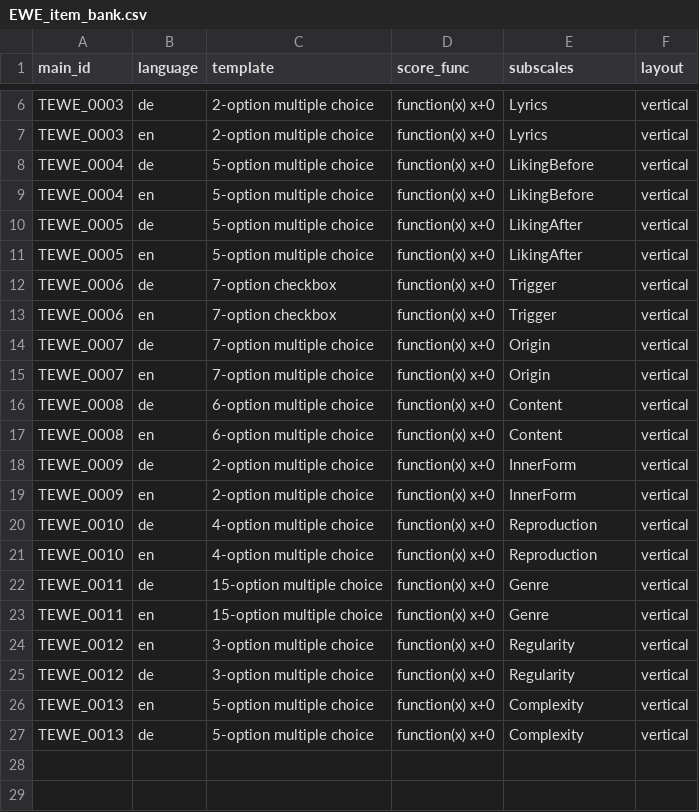
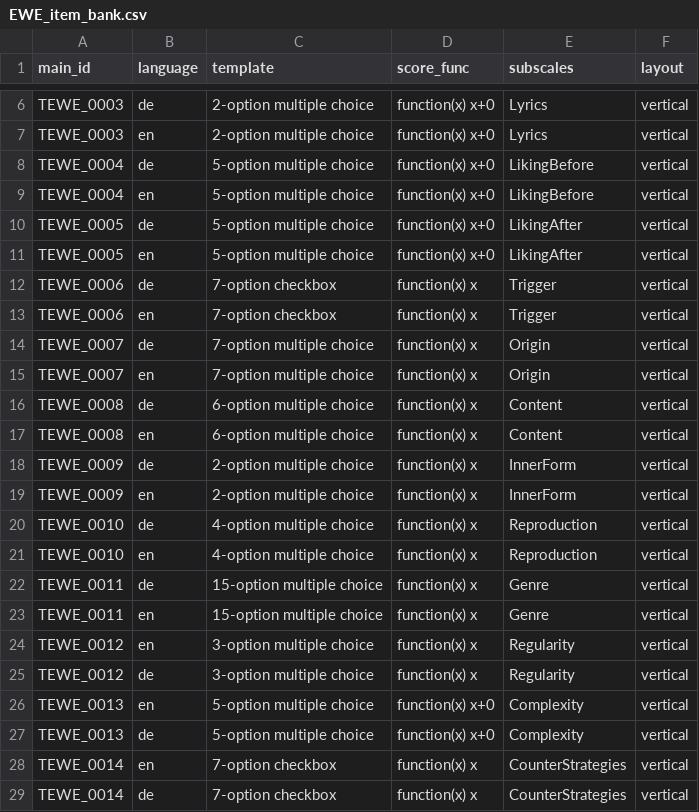
Before and after one commit to fmhoeger/psyquest, a CSV file: data_raw/item_banks/EWE_item_bank.csv, drawn as a sheet; only a part is shown, gaps mark what is left out.

```diff
--- a/data_raw/item_banks/EWE_item_bank.csv
+++ b/data_raw/item_banks/EWE_item_bank.csv
@@ -11,17 +11,19 @@ TEWE_0005;de;5-option multiple choice;function(x) x+0;LikingAfter;vertical
 TEWE_0005;en;5-option multiple choice;function(x) x+0;LikingAfter;vertical
-TEWE_0006;de;7-option checkbox;function(x) x+0;Trigger;vertical
-TEWE_0006;en;7-option checkbox;function(x) x+0;Trigger;vertical
-TEWE_0007;de;7-option multiple choice;function(x) x+0;Origin;vertical
-TEWE_0007;en;7-option multiple choice;function(x) x+0;Origin;vertical
-TEWE_0008;de;6-option multiple choice;function(x) x+0;Content;vertical
-TEWE_0008;en;6-option multiple choice;function(x) x+0;Content;vertical
-TEWE_0009;de;2-option multiple choice;function(x) x+0;InnerForm;vertical
-TEWE_0009;en;2-option multiple choice;function(x) x+0;InnerForm;vertical
-TEWE_0010;de;4-option multiple choice;function(x) x+0;Reproduction;vertical
-TEWE_0010;en;4-option multiple choice;function(x) x+0;Reproduction;vertical
-TEWE_0011;de;15-option multiple choice;function(x) x+0;Genre;vertical
-TEWE_0011;en;15-option multiple choice;function(x) x+0;Genre;vertical
-TEWE_0012;en;3-option multiple choice;function(x) x+0;Regularity;vertical
-TEWE_0012;de;3-option multiple choice;function(x) x+0;Regularity;vertical
+TEWE_0006;de;7-option checkbox;function(x) x;Trigger;vertical
+TEWE_0006;en;7-option checkbox;function(x) x;Trigger;vertical
+TEWE_0007;de;7-option multiple choice;function(x) x;Origin;vertical
+TEWE_0007;en;7-option multiple choice;function(x) x;Origin;vertical
+TEWE_0008;de;6-option multiple choice;function(x) x;Content;vertical
+TEWE_0008;en;6-option multiple choice;function(x) x;Content;vertical
+TEWE_0009;de;2-option multiple choice;function(x) x;InnerForm;vertical
+TEWE_0009;en;2-option multiple choice;function(x) x;InnerForm;vertical
+TEWE_0010;de;4-option multiple choice;function(x) x;Reproduction;vertical
+TEWE_0010;en;4-option multiple choice;function(x) x;Reproduction;vertical
+TEWE_0011;de;15-option multiple choice;function(x) x;Genre;vertical
+TEWE_0011;en;15-option multiple choice;function(x) x;Genre;vertical
+TEWE_0012;en;3-option multiple choice;function(x) x;Regularity;vertical
+TEWE_0012;de;3-option multiple choice;function(x) x;Regularity;vertical
 TEWE_0013;en;5-option multiple choice;function(x) x+0;Complexity;vertical
 TEWE_0013;de;5-option multiple choice;function(x) x+0;Complexity;vertical
+TEWE_0014;en;7-option checkbox;function(x) x;CounterStrategies;vertical
+TEWE_0014;de;7-option checkbox;function(x) x;CounterStrategies;vertical
```
Also changed, not shown: data_raw/dicts/EWE_dict.csv, data_raw/dicts/IMI_dict.csv, 6 other files.
